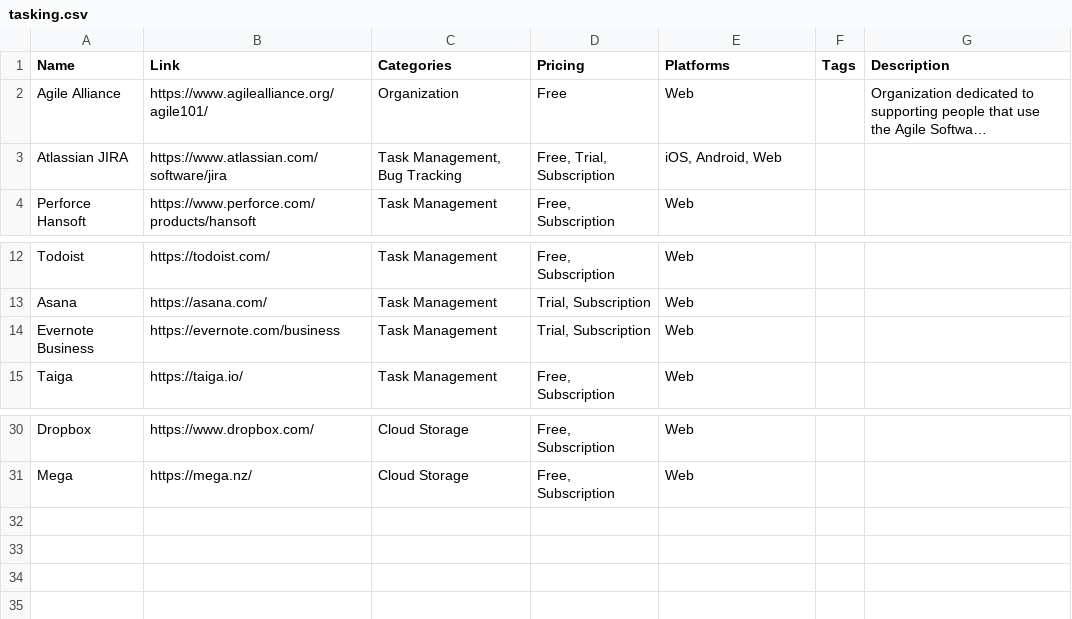
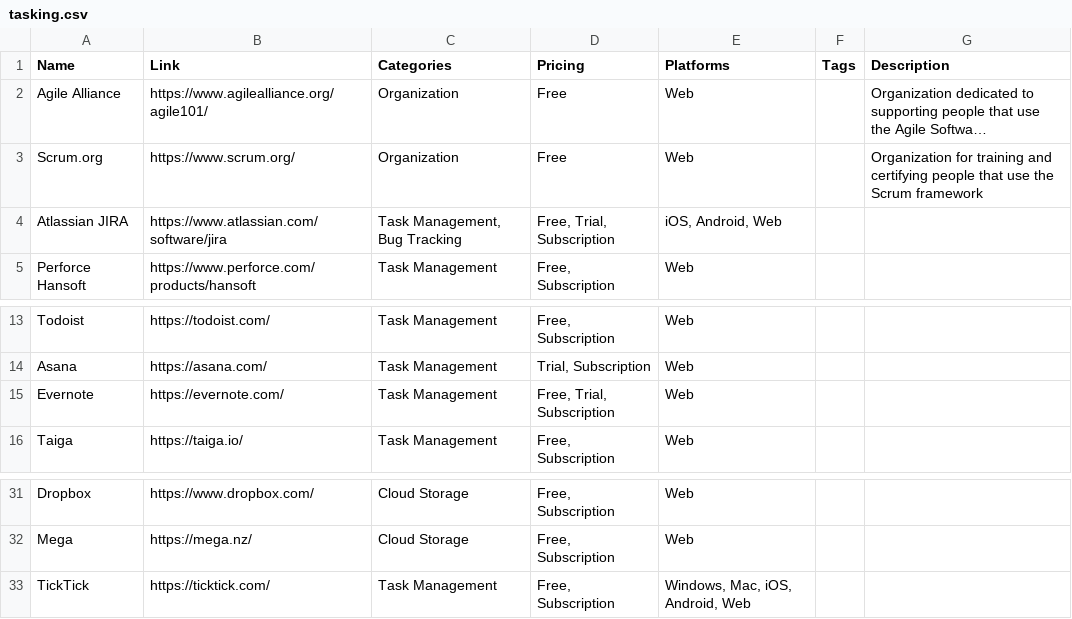
Before and after one commit to jackmelcher/gamedevelop.io, a CSV file: csv/tasking.csv, drawn as a sheet; only a part is shown, gaps mark what is left out; long unchanged cells end in …; addresses are those after the commit; the diff names each change by its address in the sheet, - before the commit and + after, or states it on an @@ line.

```diff
--- a/csv/tasking.csv
+++ b/csv/tasking.csv
+row 3: Scrum.org | https://www.scrum.org/ | Organization | Free | Web |  | Organization for training and certifying people that use the Scrum framework
-A15 (Name): Evernote Business
+A15 (Name): Evernote
-B15 (Link): https://evernote.com/business
+B15 (Link): https://evernote.com/
-D15 (Pricing): Trial, Subscription
+D15 (Pricing): Free, Trial, Subscription
+row 33: TickTick | https://ticktick.com/ | Task Management | Free, Subscription | Windows, Mac, iOS, Android, Web
```
Also changed, not shown: 3 other files.
